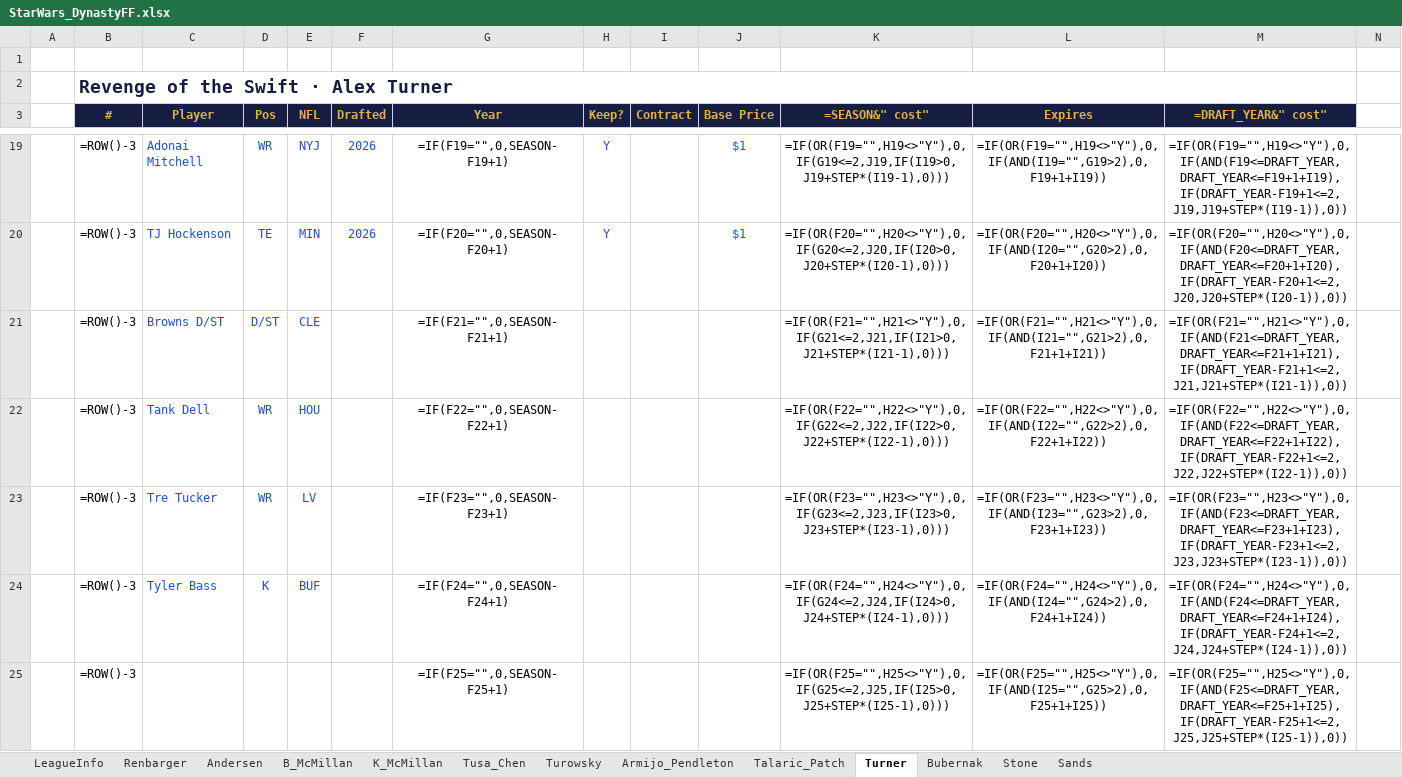
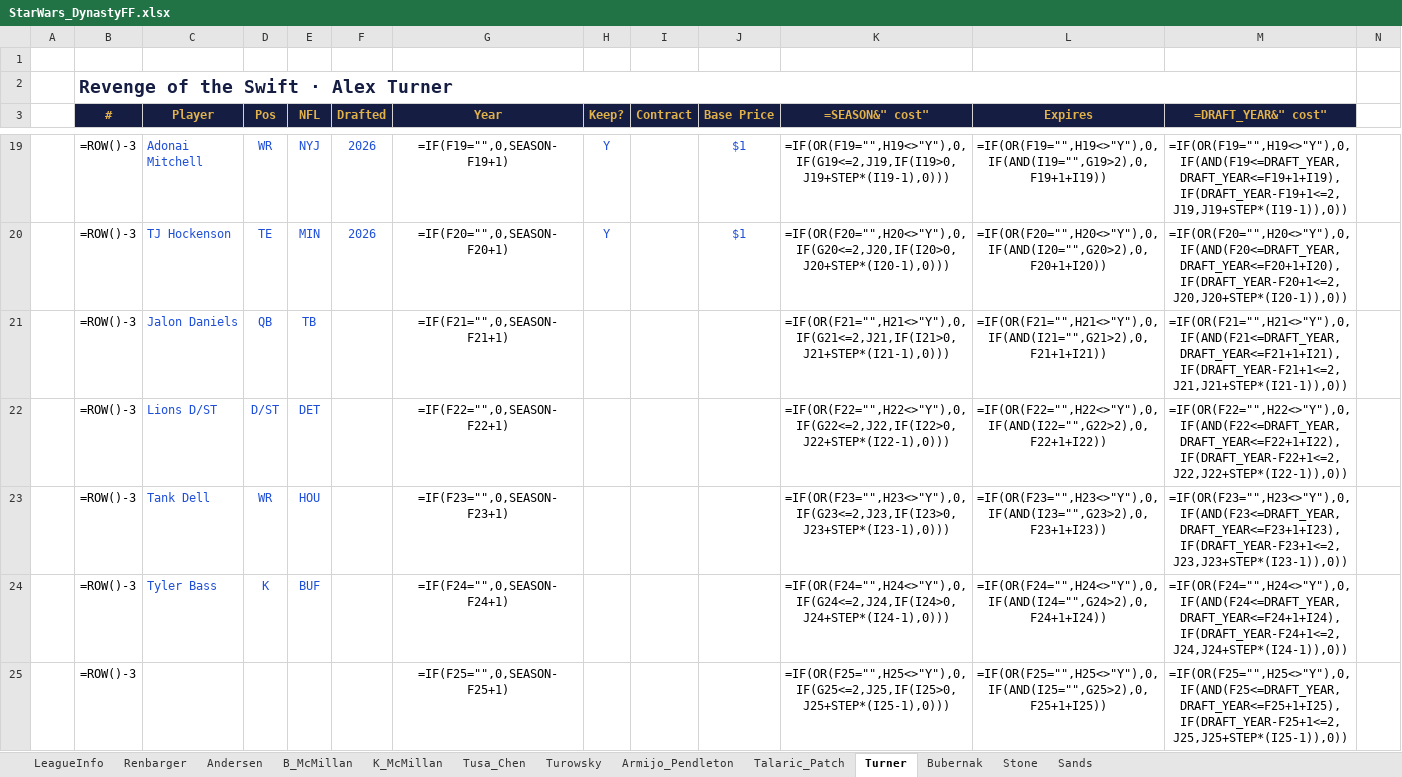
Before and after one commit to StarWarsDynasty/starwarsdynasty.github.io, an Excel workbook: downloads/StarWars_DynastyFF.xlsx, sheet Turner, drawn as a sheet; only a part is shown, gaps mark what is left out; values as stored, in another font and other column widths than the file's, no borders; formulas without a stored value are shown as written; conditional formats not drawn; removed rows and columns are numbered as before the commit, all else as after; rows hold the shown columns only; the diff names each change by its address in the sheet, - before the commit and + after, or states it on an @@ line.

```diff
--- a/downloads/StarWars_DynastyFF.xlsx (sheet Turner)
+++ b/downloads/StarWars_DynastyFF.xlsx (sheet Turner)
-C21 (Player): Browns D/ST
+C21 (Player): Jalon Daniels
-D21 (Pos): D/ST
+D21 (Pos): QB
-E21 (NFL): CLE
+E21 (NFL): TB
+row 22:  | =ROW()-3 | Lions D/ST | D/ST | DET |  | =IF(F22="",0,SEASON-F22+1) |  |  |  | =IF(OR(F22="",H22<>"Y"),0,IF(G22<=2,J22,IF(I22>0,J22+STEP*(I22-1),0))) | =IF(OR(F22="",H22<>"Y"),0,IF(AND(I22="",G22>2),0,F22+1+I22)) | =IF(OR(F22="",H22<>"Y"),0,IF(AND(F22<=DRAFT_YEAR,DRAFT_YEAR<=F22+1+I22),IF(DRAFT_YEAR-F22+1<=2,J22,J22+STEP*(I22-1)),0))
-G23 (Year): =IF(F22="",0,SEASON-F22+1)
+G23 (Year): =IF(F23="",0,SEASON-F23+1)
-K23 (=SEASON&" cost"): =IF(OR(F22="",H22<>"Y"),0,IF(G22<=2,J22,IF(I22>0,J22+STEP*(I22-1),0)))
+K23 (=SEASON&" cost"): =IF(OR(F23="",H23<>"Y"),0,IF(G23<=2,J23,IF(I23>0,J23+STEP*(I23-1),0)))
-L23 (Expires): =IF(OR(F22="",H22<>"Y"),0,IF(AND(I22="",G22>2),0,F22+1+I22))
+L23 (Expires): =IF(OR(F23="",H23<>"Y"),0,IF(AND(I23="",G23>2),0,F23+1+I23))
-M23 (=DRAFT_YEAR&" cost"): =IF(OR(F22="",H22<>"Y"),0,IF(AND(F22<=DRAFT_YEAR,DRAFT_YEAR<=F22+1+I22),IF(DRAFT_YEAR-F22+1<=2,J22,J22+STEP*(I22-1)),0))
+M23 (=DRAFT_YEAR&" cost"): =IF(OR(F23="",H23<>"Y"),0,IF(AND(F23<=DRAFT_YEAR,DRAFT_YEAR<=F23+1+I23),IF(DRAFT_YEAR-F23+1<=2,J23,J23+STEP*(I23-1)),0))
-row 23:  | =ROW()-3 | Tre Tucker | WR | LV |  | =IF(F23="",0,SEASON-F23+1) |  |  |  | =IF(OR(F23="",H23<>"Y"),0,IF(G23<=2,J23,IF(I23>0,J23+STEP*(I23-1),0))) | =IF(OR(F23="",H23<>"Y"),0,IF(AND(I23="",G23>2),0,F23+1+I23)) | =IF(OR(F23="",H23<>"Y"),0,IF(AND(F23<=DRAFT_YEAR,DRAFT_YEAR<=F23+1+I23),IF(DRAFT_YEAR-F23+1<=2,J23,J23+STEP*(I23-1)),0))
```
Also changed, not shown: sheet Turowsky, sheet Tusa_Chen, sheet Stone, sheet Bubernak, sheet LeagueInfo, 5 other files.
